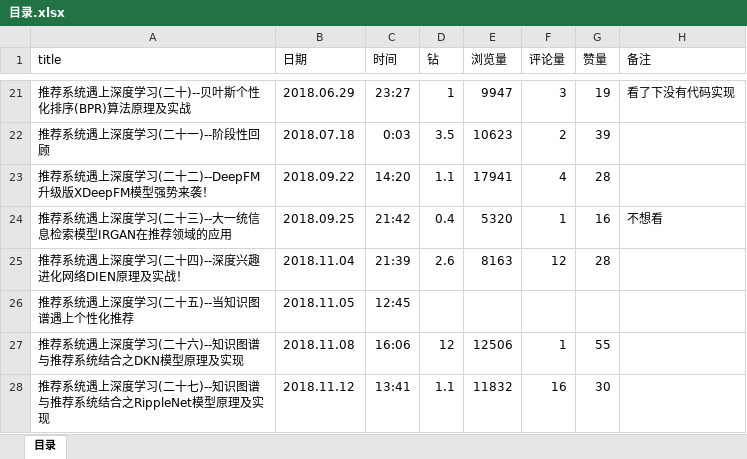
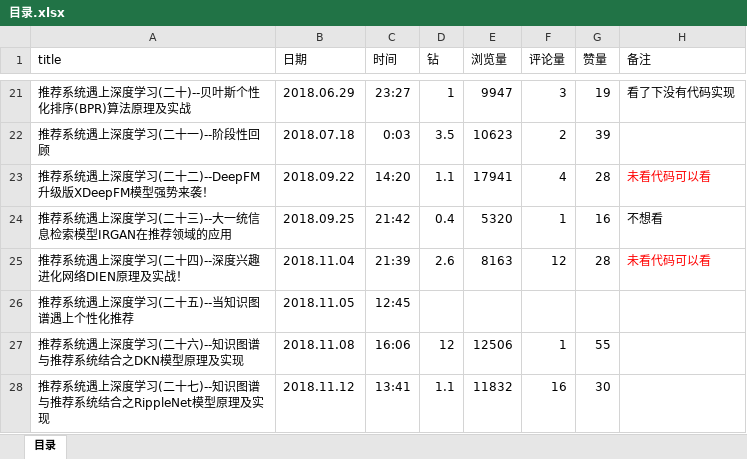
Before and after one commit to Melaniemod/note, an Excel workbook: 博客-文章/石晓文/目录.xlsx, sheet 目录, drawn as a sheet; only a part is shown, gaps mark what is left out; values as stored, in another font and other column widths than the file's, no borders; the diff names each change by its address in the sheet, - before the commit and + after, or states it on an @@ line.

```diff
--- a/博客-文章/石晓文/目录.xlsx (sheet 目录)
+++ b/博客-文章/石晓文/目录.xlsx (sheet 目录)
-H23 (备注): (empty)
+H23 (备注): 未看代码可以看
-H25 (备注): (empty)
+H25 (备注): 未看代码可以看
```
Also changed, not shown: 2 other files.
